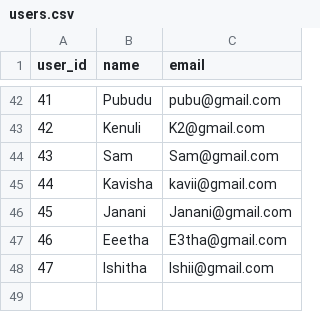
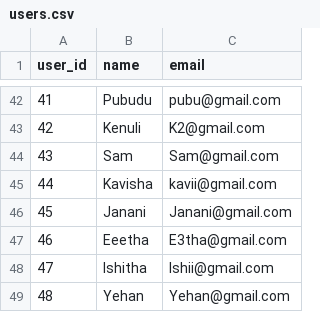
Before and after one commit to methasha20250805/game, a CSV file: users.csv, drawn as a sheet; only a part is shown, gaps mark what is left out; the diff names each change by its address in the sheet, - before the commit and + after, or states it on an @@ line.

Commit message:
adding

```diff
--- a/users.csv
+++ b/users.csv
+row 49: 48 | Yehan | Yehan@gmail.com
```
